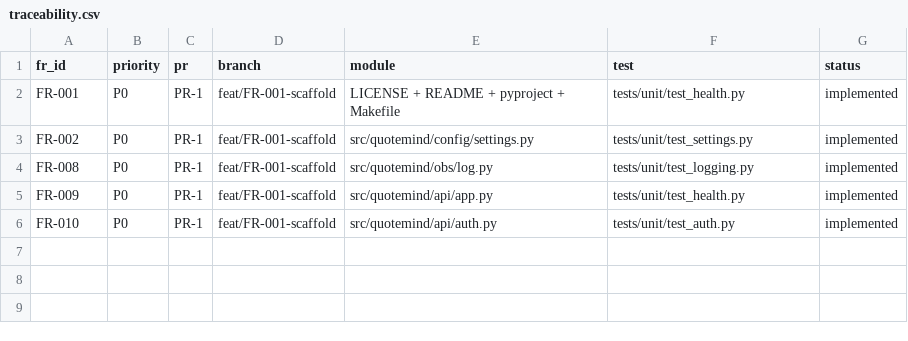
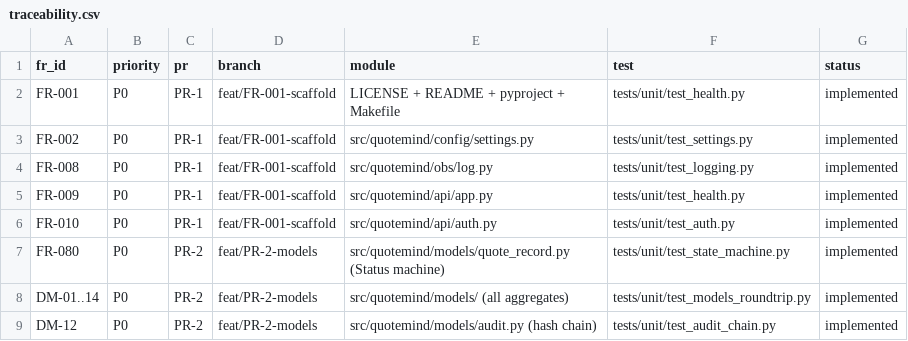
Before and after one commit to cyberskill-official/quote-mind, a CSV file: docs/traceability.csv, drawn as a sheet; the diff names each change by its address in the sheet, - before the commit and + after, or states it on an @@ line.

Commit message:
feat(models): DM-01..14 aggregates + Status state machine (PR-2)
Models package per QM-REPO-001 section 9: BilingualText (DM-04) and shared enums, QuoteRecord + Status state machine (FR-080, DM-01), and DM-02..14 aggregates including the DM-12 audit hash chain. Tests: exhaustive legal/illegal transitions, DM schema round-trips, chain verify/tamper. Offline gates green: ruff, mypy, import-linter, pytest (18 passed).

Covers: DM-01..14 FR-080

```diff
--- a/docs/traceability.csv
+++ b/docs/traceability.csv
+row 7: FR-080 | P0 | PR-2 | feat/PR-2-models | src/quotemind/models/quote_record.py (Status machine) | tests/unit/test_state_machine.py | implemented
+row 8: DM-01..14 | P0 | PR-2 | feat/PR-2-models | src/quotemind/models/ (all aggregates) | tests/unit/test_models_roundtrip.py | implemented
+row 9: DM-12 | P0 | PR-2 | feat/PR-2-models | src/quotemind/models/audit.py (hash chain) | tests/unit/test_audit_chain.py | implemented
```
Also changed, not shown: 18 other files.
